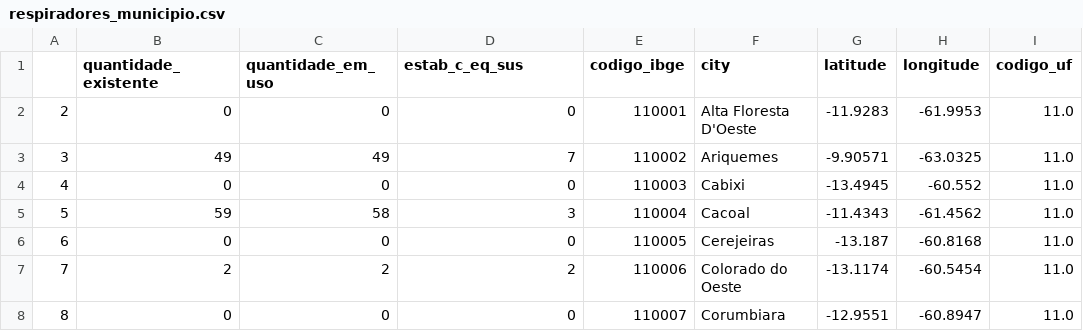
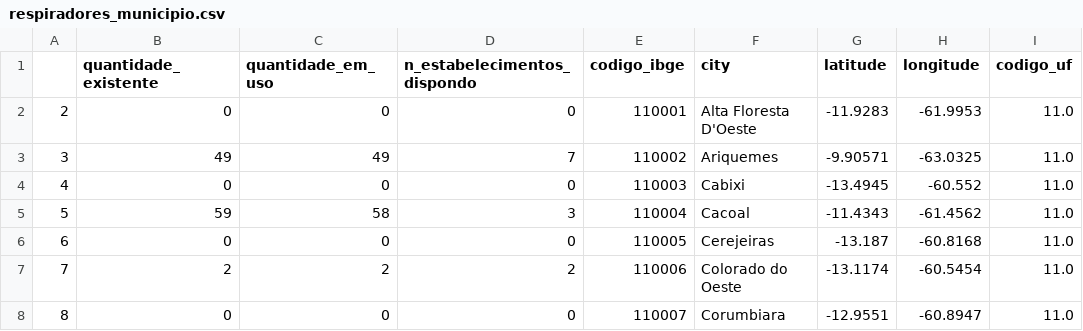
Before and after one commit to fraterno20/fraterno20-python-notebooks, a CSV file: Dataset/Dados-Tratados/respiradores_municipio.csv, drawn as a sheet; only a part is shown; the diff names each change by its address in the sheet, - before the commit and + after, or states it on an @@ line.

Commit message:
Add files via upload

```diff
--- a/Dataset/Dados-Tratados/respiradores_municipio.csv
+++ b/Dataset/Dados-Tratados/respiradores_municipio.csv
-D1: estab_c_eq_sus
+D1: n_estabelecimentos_dispondo
```
